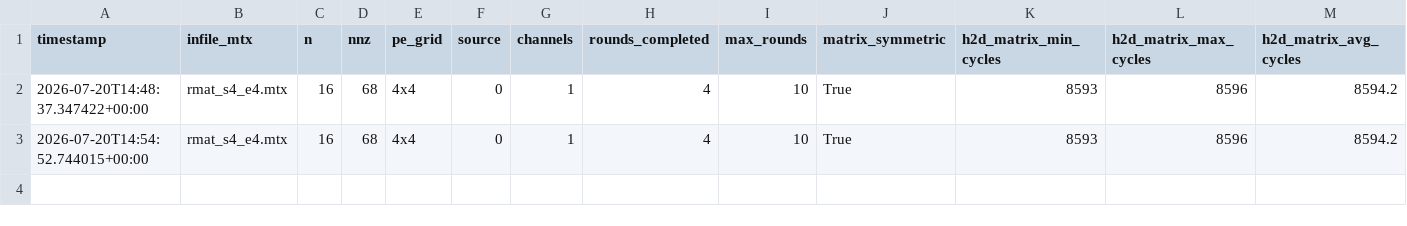
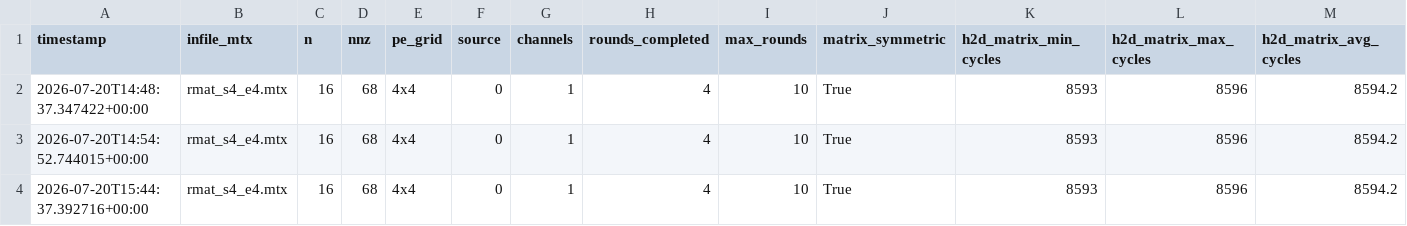
Before and after one commit to Elia-Belli/CereGraphs, a CSV file: spmv-hypersparse/bool_diag_spmv/results/bfs_timing.csv, drawn as a sheet; only a part is shown; rows hold the shown columns only; the diff names each change by its address in the sheet, - before the commit and + after, or states it on an @@ line.

Commit message:
[add] updated timings plot

```diff
--- a/spmv-hypersparse/bool_diag_spmv/results/bfs_timing.csv
+++ b/spmv-hypersparse/bool_diag_spmv/results/bfs_timing.csv
+row 4: 2026-07-20T15:44:37.392716+00:00 | rmat_s4_e4.mtx | 16 | 68 | 4x4 | 0 | 1 | 4 | 10 | True | 8593 | 8596 | 8594.2
```
Also changed, not shown: 3 other files.
